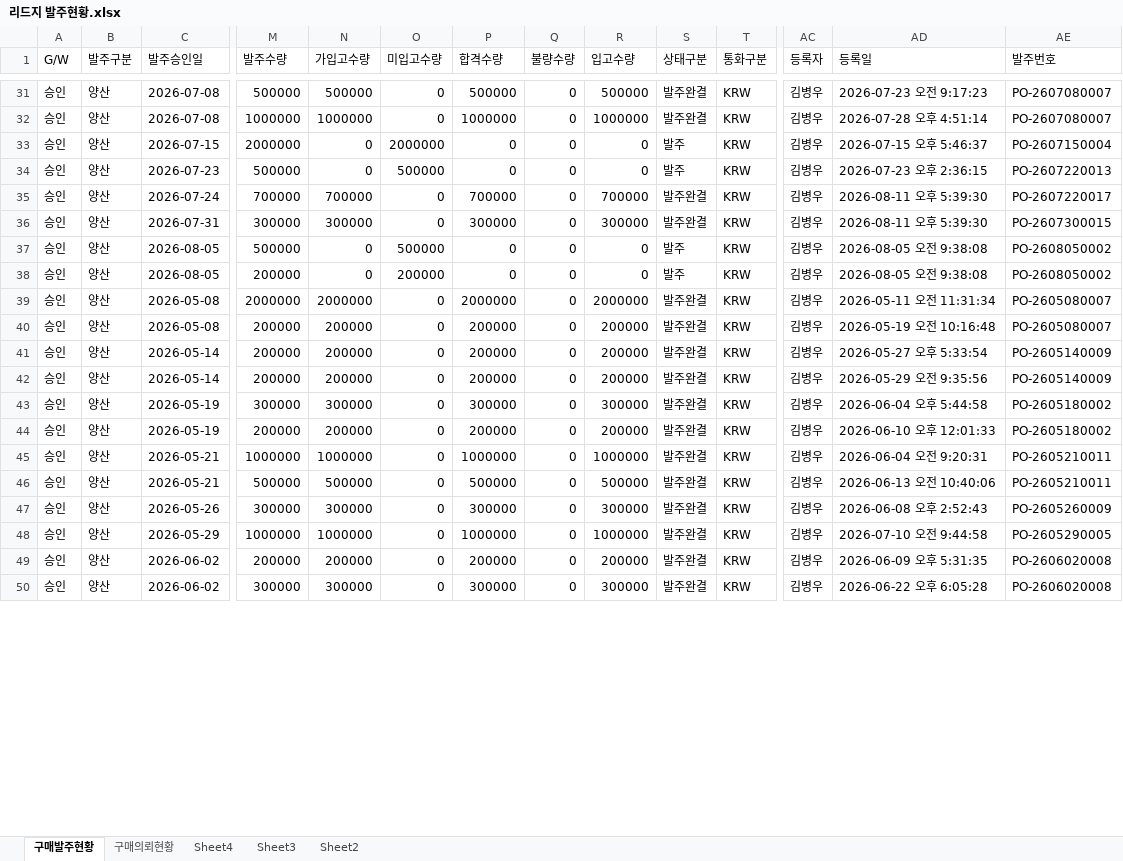
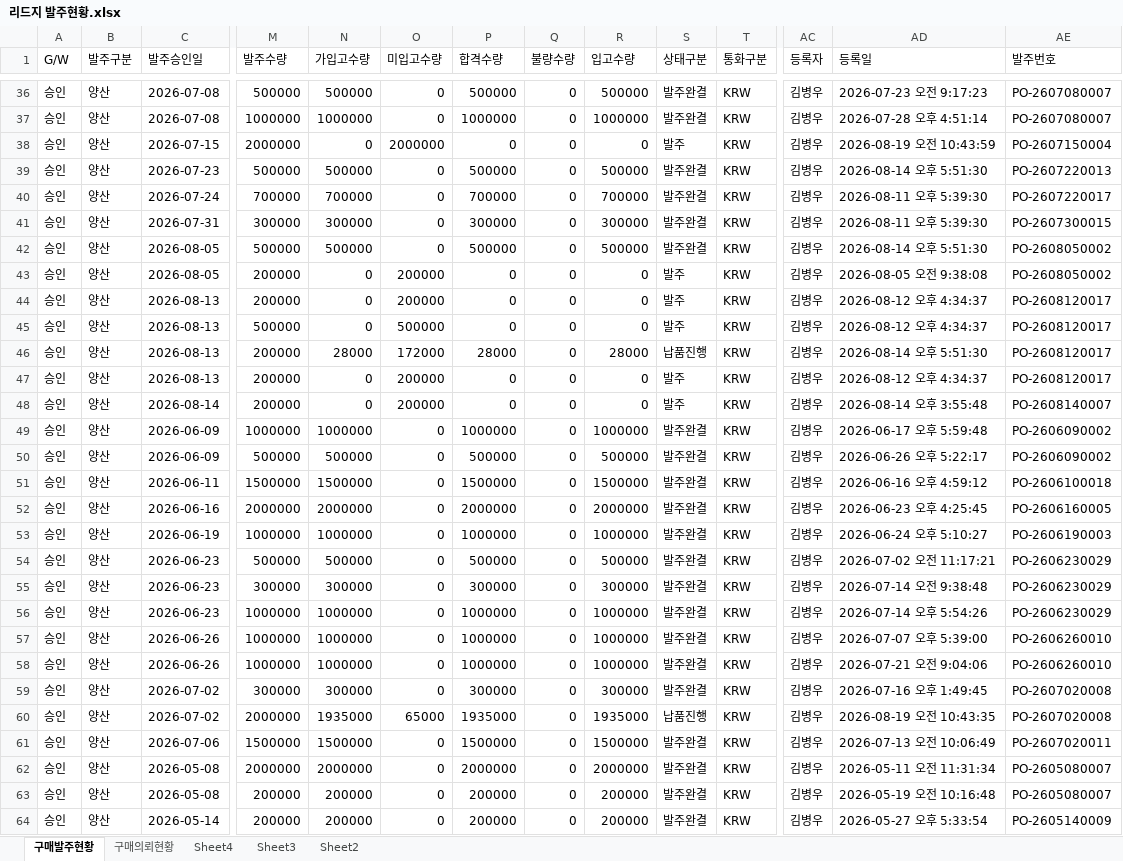
Before and after one commit to 113090ab-creator/INTEROJO, an Excel workbook: 리드지 발주현황.xlsx, sheet 구매발주현황, drawn as a sheet; only a part is shown, gaps mark what is left out; the shorter side is filled out with more unchanged rows; values as stored, in another font and other column widths than the file's, no borders; addresses are those after the commit; rows hold the shown columns only; the diff covers the shown part only; the diff names each change by its address in the sheet, - before the commit and + after, or states it on an @@ line.

```diff
--- a/리드지 발주현황.xlsx (sheet 구매발주현황)
+++ b/리드지 발주현황.xlsx (sheet 구매발주현황)
-AD38 (등록일): 2026-07-15 오후 5:46:37
+AD38 (등록일): 2026-08-19 오전 10:43:59
-N39 (가입고수량): 0
+N39 (가입고수량): 500000
-O39 (미입고수량): 500000
+O39 (미입고수량): 0
-P39 (합격수량): 0
+P39 (합격수량): 500000
-R39 (입고수량): 0
+R39 (입고수량): 500000
-S39 (상태구분): 발주
+S39 (상태구분): 발주완결
-AD39 (등록일): 2026-07-23 오후 2:36:15
+AD39 (등록일): 2026-08-14 오후 5:51:30
-N42 (가입고수량): 0
+N42 (가입고수량): 500000
-O42 (미입고수량): 500000
+O42 (미입고수량): 0
-P42 (합격수량): 0
+P42 (합격수량): 500000
-R42 (입고수량): 0
+R42 (입고수량): 500000
-S42 (상태구분): 발주
+S42 (상태구분): 발주완결
-AD42 (등록일): 2026-08-05 오전 9:38:08
+AD42 (등록일): 2026-08-14 오후 5:51:30
+row 44: 승인 | 양산 | 2026-08-13 | 200000 | 0 | 200000 | 0 | 0 | 0 | 발주 | KRW | 김병우 | 2026-08-12 오후 4:34:37 | PO-2608120017
+row 45: 승인 | 양산 | 2026-08-13 | 500000 | 0 | 500000 | 0 | 0 | 0 | 발주 | KRW | 김병우 | 2026-08-12 오후 4:34:37 | PO-2608120017
+row 46: 승인 | 양산 | 2026-08-13 | 200000 | 28000 | 172000 | 28000 | 0 | 28000 | 납품진행 | KRW | 김병우 | 2026-08-14 오후 5:51:30 | PO-2608120017
+row 47: 승인 | 양산 | 2026-08-13 | 200000 | 0 | 200000 | 0 | 0 | 0 | 발주 | KRW | 김병우 | 2026-08-12 오후 4:34:37 | PO-2608120017
+row 48: 승인 | 양산 | 2026-08-14 | 200000 | 0 | 200000 | 0 | 0 | 0 | 발주 | KRW | 김병우 | 2026-08-14 오후 3:55:48 | PO-2608140007
@@ row 51 moved to row 49: 승인 @@
@@ row 52 moved to row 50: 승인 @@
@@ row 53 moved to row 51: 승인 @@
@@ row 54 moved to row 52: 승인 @@
@@ row 55 moved to row 53: 승인 @@
@@ row 56 moved to row 54: 승인 @@
@@ row 57 moved to row 55: 승인 @@
@@ row 58 moved to row 56: 승인 @@
@@ row 59 moved to row 57: 승인 @@
@@ row 60 moved to row 58: 승인 @@
@@ row 61 moved to row 59: 승인 @@
+row 60: 승인 | 양산 | 2026-07-02 | 2000000 | 1935000 | 65000 | 1935000 | 0 | 1935000 | 납품진행 | KRW | 김병우 | 2026-08-19 오전 10:43:35 | PO-2607020008
@@ row 63 moved to row 61: 승인 @@
```
Also changed, not shown: 16 added rows, 1 removed row, 3 moved rows and 74 edited cells elsewhere in this sheet, sheet 구매의뢰현황, 2 other files.
